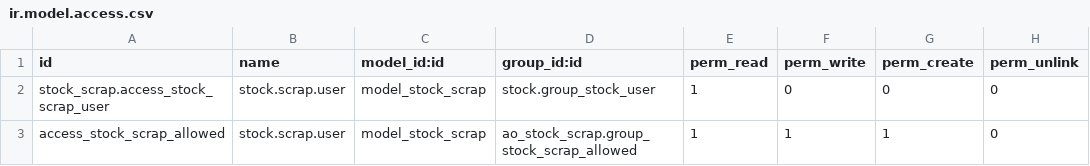
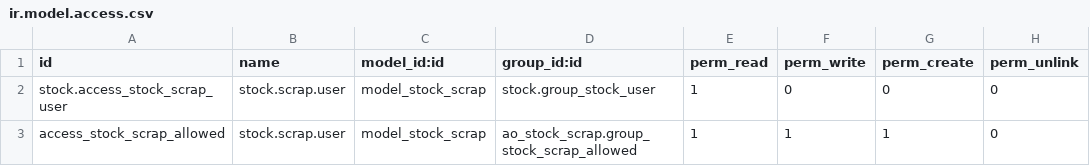
Before and after one commit to ForgeFlow/ao-odoo, a CSV file: ao_stock_scrap/security/ir.model.access.csv, drawn as a sheet.

Commit message:
[10.0][MIG] ao_stock_scrap

```diff
--- a/ao_stock_scrap/security/ir.model.access.csv
+++ b/ao_stock_scrap/security/ir.model.access.csv
@@ -1,3 +1,3 @@
 id,name,model_id:id,group_id:id,perm_read,perm_write,perm_create,perm_unlink
-stock_scrap.access_stock_scrap_user,stock.scrap.user,model_stock_scrap,stock.group_stock_user,1,0,0,0
+stock.access_stock_scrap_user,stock.scrap.user,model_stock_scrap,stock.group_stock_user,1,0,0,0
 access_stock_scrap_allowed,stock.scrap.user,model_stock_scrap,ao_stock_scrap.group_stock_scrap_allowed,1,1,1,0
```
Also changed, not shown: 4 other files.
